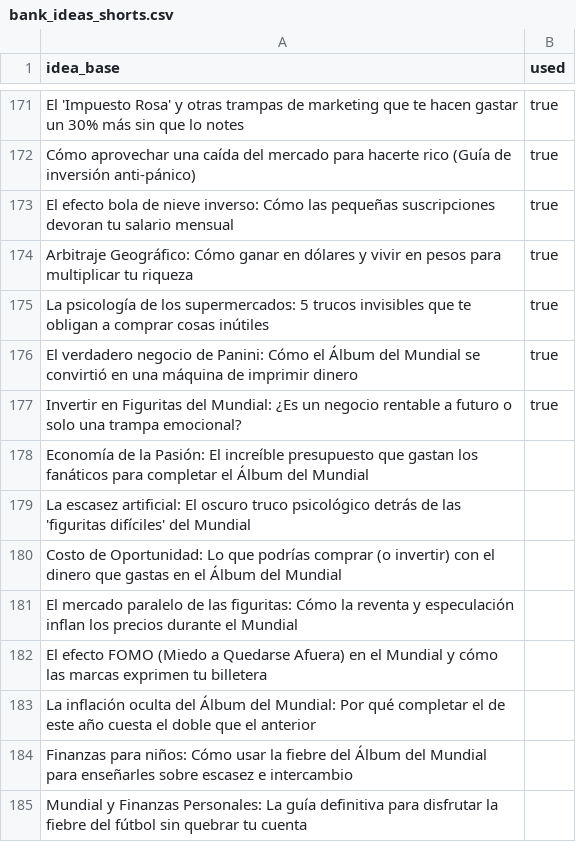
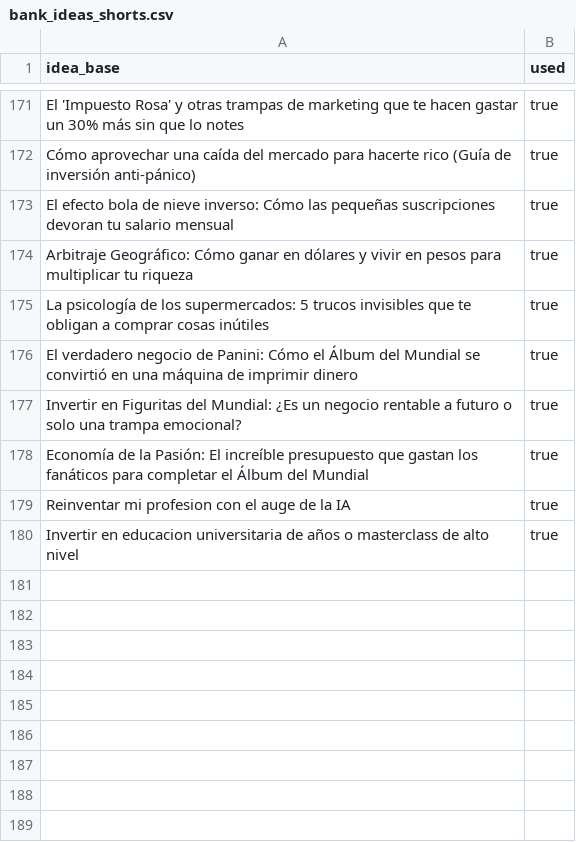
Before and after one commit to JeremyAyza/ai-content-automation-engine, a CSV file: resources/bank_ideas_shorts.csv, drawn as a sheet; only a part is shown, gaps mark what is left out.

Commit message:
feat: add educational video ideas database and configuration file for pipeline automation

```diff
--- a/resources/bank_ideas_shorts.csv
+++ b/resources/bank_ideas_shorts.csv
@@ -177,9 +177,4 @@ El verdadero negocio de Panini: Cómo el Álbum del Mundial se convirtió en una
 Invertir en Figuritas del Mundial: ¿Es un negocio rentable a futuro o solo una trampa emocional?,true
-Economía de la Pasión: El increíble presupuesto que gastan los fanáticos para completar el Álbum del Mundial,
-La escasez artificial: El oscuro truco psicológico detrás de las 'figuritas difíciles' del Mundial,
-Costo de Oportunidad: Lo que podrías comprar (o invertir) con el dinero que gastas en el Álbum del Mundial,
-El mercado paralelo de las figuritas: Cómo la reventa y especulación inflan los precios durante el Mundial,
-El efecto FOMO (Miedo a Quedarse Afuera) en el Mundial y cómo las marcas exprimen tu billetera,
-La inflación oculta del Álbum del Mundial: Por qué completar el de este año cuesta el doble que el anterior,
-Finanzas para niños: Cómo usar la fiebre del Álbum del Mundial para enseñarles sobre escasez e intercambio,
-Mundial y Finanzas Personales: La guía definitiva para disfrutar la fiebre del fútbol sin quebrar tu cuenta,
+Economía de la Pasión: El increíble presupuesto que gastan los fanáticos para completar el Álbum del Mundial,true
+Reinventar mi profesion con el auge de la IA,true
+Invertir en educacion universitaria de años o masterclass de alto nivel,true
```
Also changed, not shown: 1 other file.
